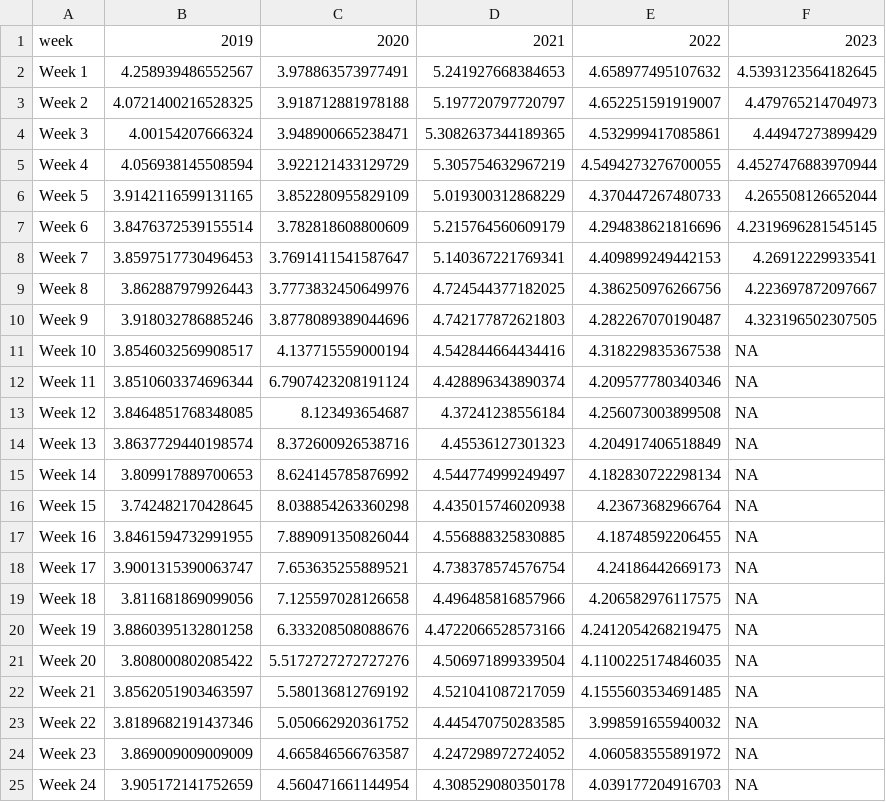
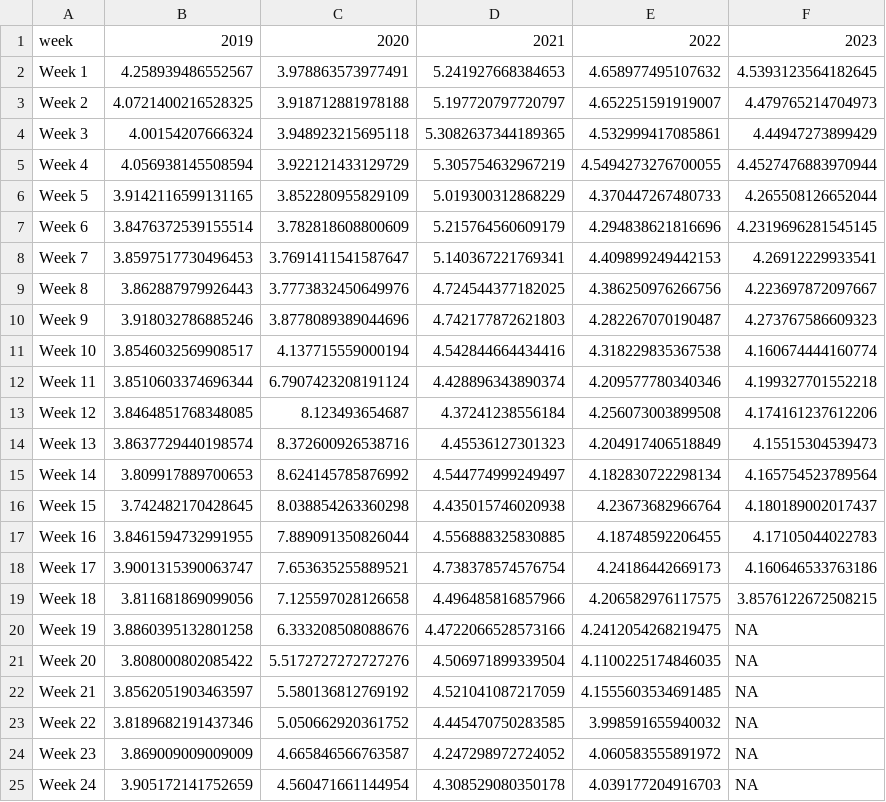
Before and after one commit to yasmine1995/marketing_tracker, a CSV file: LOS.csv, drawn as a sheet; only a part is shown.

```diff
--- a/LOS.csv
+++ b/LOS.csv
@@ -3,3 +3,3 @@ Week 1,4.258939486552567,3.978863573977491,5.241927668384653,4.658977495107632,4
 Week 2,4.0721400216528325,3.918712881978188,5.197720797720797,4.652251591919007,4.479765214704973
-Week 3,4.00154207666324,3.948900665238471,5.3082637344189365,4.532999417085861,4.44947273899429
+Week 3,4.00154207666324,3.948923215695118,5.3082637344189365,4.532999417085861,4.44947273899429
 Week 4,4.056938145508594,3.922121433129729,5.305754632967219,4.5494273276700055,4.4527476883970944
@@ -9,12 +9,12 @@ Week 7,3.8597517730496453,3.7691411541587647,5.140367221769341,4.409899249442153
 Week 8,3.862887979926443,3.7773832450649976,4.724544377182025,4.386250976266756,4.223697872097667
-Week 9,3.918032786885246,3.8778089389044696,4.742177872621803,4.282267070190487,4.323196502307505
-Week 10,3.8546032569908517,4.137715559000194,4.542844664434416,4.318229835367538,NA
-Week 11,3.8510603374696344,6.7907423208191124,4.428896343890374,4.209577780340346,NA
-Week 12,3.8464851768348085,8.123493654687,4.37241238556184,4.256073003899508,NA
-Week 13,3.8637729440198574,8.372600926538716,4.45536127301323,4.204917406518849,NA
-Week 14,3.809917889700653,8.624145785876992,4.544774999249497,4.182830722298134,NA
-Week 15,3.742482170428645,8.038854263360298,4.435015746020938,4.23673682966764,NA
-Week 16,3.8461594732991955,7.889091350826044,4.556888325830885,4.18748592206455,NA
-Week 17,3.9001315390063747,7.653635255889521,4.738378574576754,4.24186442669173,NA
-Week 18,3.811681869099056,7.125597028126658,4.496485816857966,4.206582976117575,NA
+Week 9,3.918032786885246,3.8778089389044696,4.742177872621803,4.282267070190487,4.273767586609323
+Week 10,3.8546032569908517,4.137715559000194,4.542844664434416,4.318229835367538,4.160674444160774
+Week 11,3.8510603374696344,6.7907423208191124,4.428896343890374,4.209577780340346,4.199327701552218
+Week 12,3.8464851768348085,8.123493654687,4.37241238556184,4.256073003899508,4.174161237612206
+Week 13,3.8637729440198574,8.372600926538716,4.45536127301323,4.204917406518849,4.15515304539473
+Week 14,3.809917889700653,8.624145785876992,4.544774999249497,4.182830722298134,4.165754523789564
+Week 15,3.742482170428645,8.038854263360298,4.435015746020938,4.23673682966764,4.180189002017437
+Week 16,3.8461594732991955,7.889091350826044,4.556888325830885,4.18748592206455,4.17105044022783
+Week 17,3.9001315390063747,7.653635255889521,4.738378574576754,4.24186442669173,4.160646533763186
+Week 18,3.811681869099056,7.125597028126658,4.496485816857966,4.206582976117575,3.8576122672508215
 Week 19,3.8860395132801258,6.333208508088676,4.4722066528573166,4.2412054268219475,NA
```
Also changed, not shown: BW.csv, domestic_travels.csv, 11 other files.
